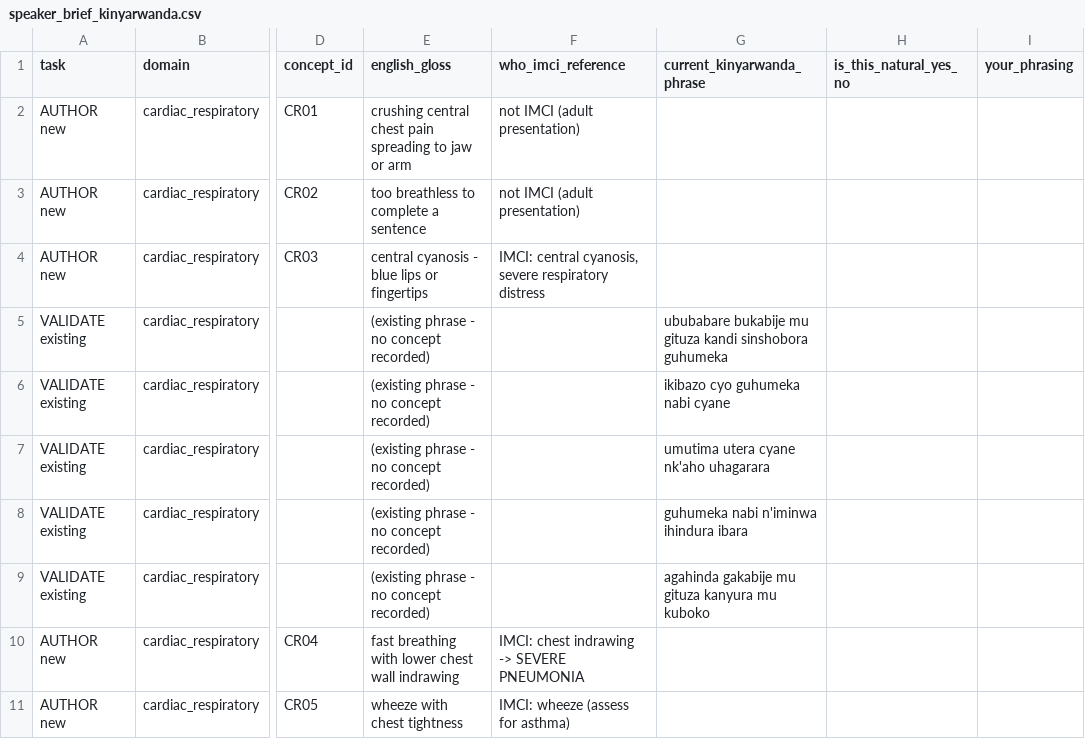
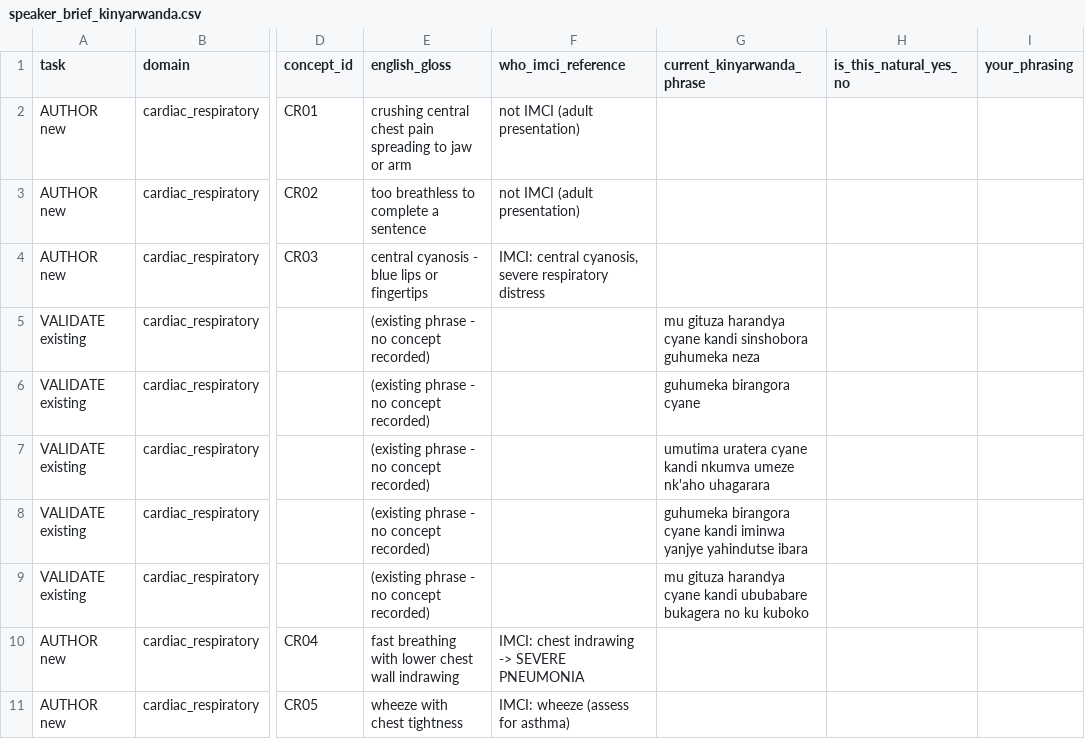
Before and after one commit to mariusbayizere/healthguard-ai, a CSV file: kinyamed/ml_model/review/speaker_brief_kinyarwanda.csv, drawn as a sheet; only a part is shown, gaps mark what is left out; the diff covers the shown part only; the diff names each change by its address in the sheet, - before the commit and + after, or states it on an @@ line.

```diff
--- a/kinyamed/ml_model/review/speaker_brief_kinyarwanda.csv
+++ b/kinyamed/ml_model/review/speaker_brief_kinyarwanda.csv
-G5 (current_kinyarwanda_phrase): ububabare bukabije mu gituza kandi sinshobora guhumeka
+G5 (current_kinyarwanda_phrase): mu gituza harandya cyane kandi sinshobora guhumeka neza
-G6 (current_kinyarwanda_phrase): ikibazo cyo guhumeka nabi cyane
+G6 (current_kinyarwanda_phrase): guhumeka birangora cyane
-G7 (current_kinyarwanda_phrase): umutima utera cyane nk'aho uhagarara
+G7 (current_kinyarwanda_phrase): umutima uratera cyane kandi nkumva umeze nk'aho uhagarara
-G8 (current_kinyarwanda_phrase): guhumeka nabi n'iminwa ihindura ibara
+G8 (current_kinyarwanda_phrase): guhumeka birangora cyane kandi iminwa yanjye yahindutse ibara
-G9 (current_kinyarwanda_phrase): agahinda gakabije mu gituza kanyura mu kuboko
+G9 (current_kinyarwanda_phrase): mu gituza harandya cyane kandi ububabare bukagera no ku kuboko
```
Also changed, not shown: 1 added row and 44 edited cells elsewhere in this file.
